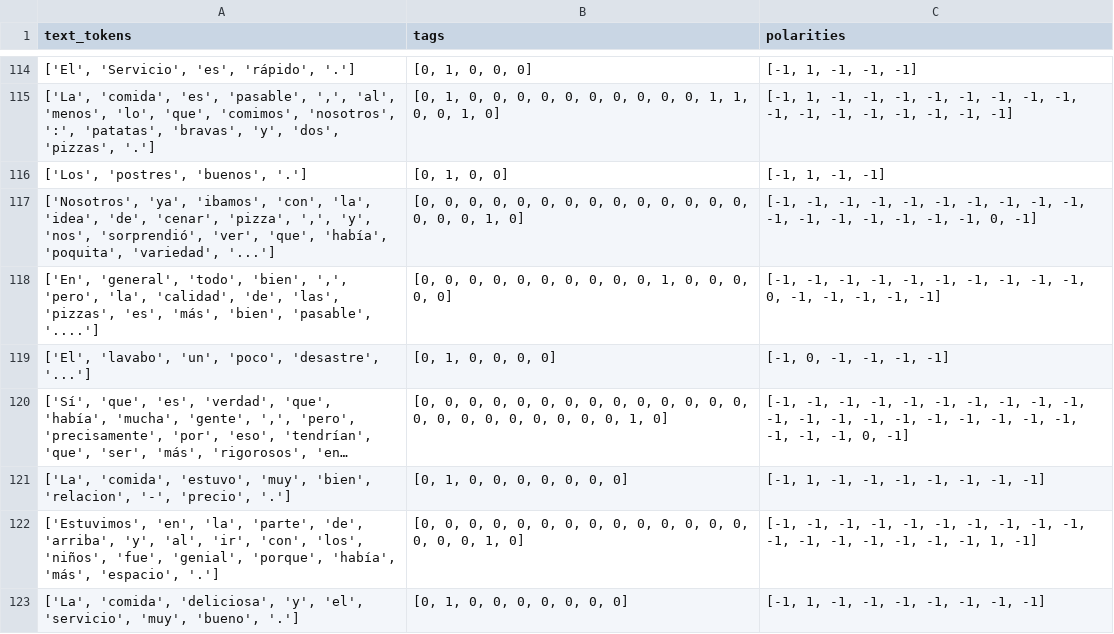
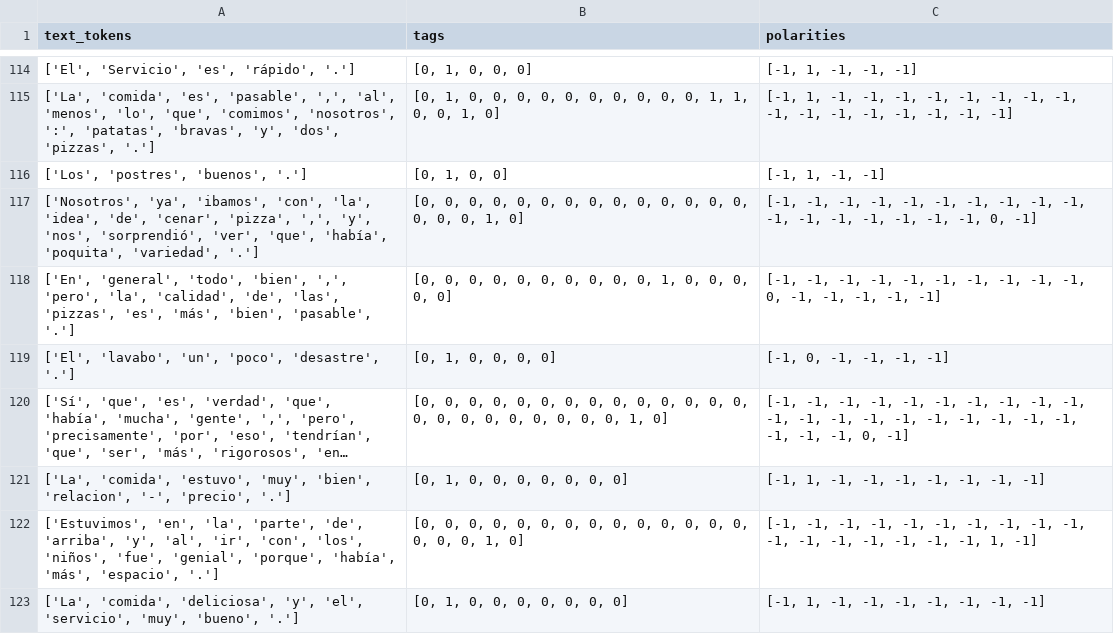
Before and after one commit to miguel010117/Proyect_ABSA, a CSV file: Data/dataset_test_without_duplicates.csv, drawn as a sheet; only a part is shown, gaps mark what is left out; long unchanged cells end in …; the diff covers the shown part only; the diff names each change by its address in the sheet, - before the commit and + after, or states it on an @@ line.

```diff
--- a/Data/dataset_test_without_duplicates.csv
+++ b/Data/dataset_test_without_duplicates.csv
-A117 (text_tokens): …'poquita', 'variedad', '...']
+A117 (text_tokens): …'poquita', 'variedad', '.']
-A118 (text_tokens): …'bien', 'pasable', '....']
+A118 (text_tokens): …'bien', 'pasable', '.']
-A119 (text_tokens): …'poco', 'desastre', '...']
+A119 (text_tokens): …'poco', 'desastre', '.']
```
Also changed, not shown: 3 added rows, 3 removed rows and 73 edited cells elsewhere in this file, 5 other files.
